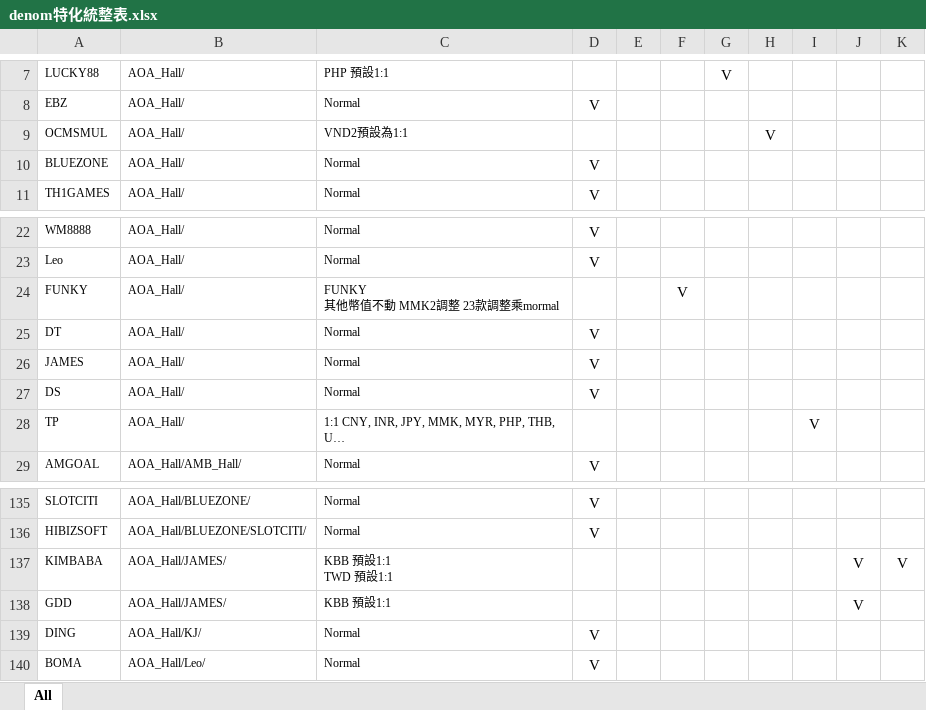
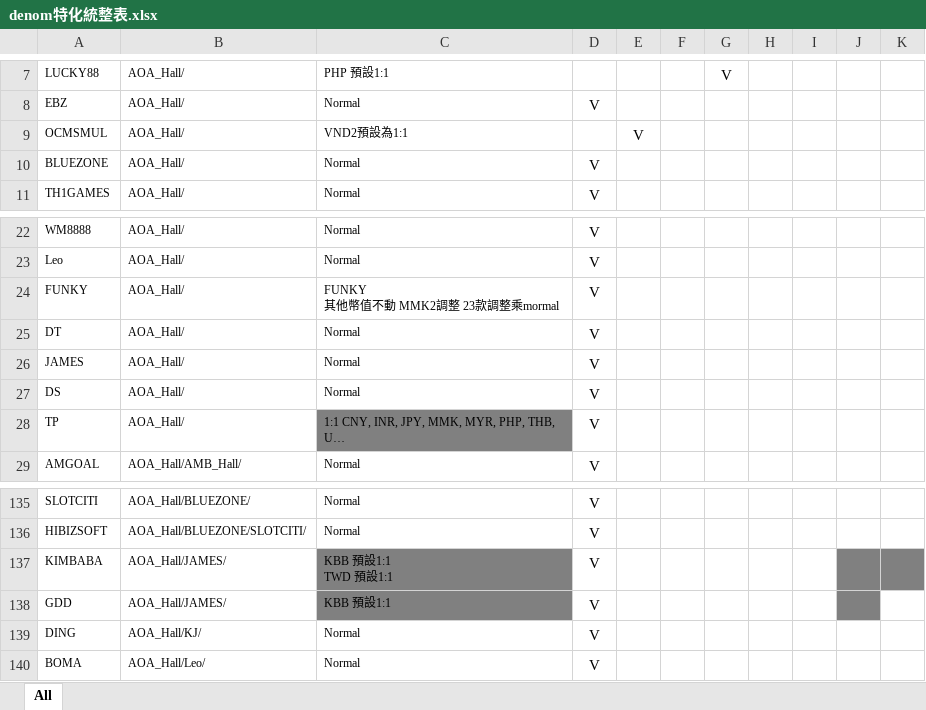
Before and after one commit to chiisen/min_bet, an Excel workbook: input/denom特化統整表.xlsx, sheet All, drawn as a sheet; only a part is shown, gaps mark what is left out; long unchanged cells end in …; values as stored, in another font and other column widths than the file's, no borders; conditional formats not drawn; the diff names each change by its address in the sheet, - before the commit and + after, or states it on an @@ line.

```diff
--- a/input/denom特化統整表.xlsx (sheet All)
+++ b/input/denom特化統整表.xlsx (sheet All)
-E9: (empty)
+E9: V
-H9: V
+H9: (empty)
-D24: (empty)
+D24: V
-F24: V
+F24: (empty)
-C28 fill: none
+C28 fill: #808080
-D28: (empty)
+D28: V
-I28: V
+I28: (empty)
-C137:C138 fill: none
+C137:C138 fill: #808080
-D137:D138: (empty)
+D137:D138: V
-J137:J138: V
+J137:J138: (empty)
-J137:K137 fill: none
+J137:K137 fill: #808080
-K137: V
+K137: (empty)
-J138 fill: none
+J138 fill: #808080
```
Also changed, not shown: 8 other files.
